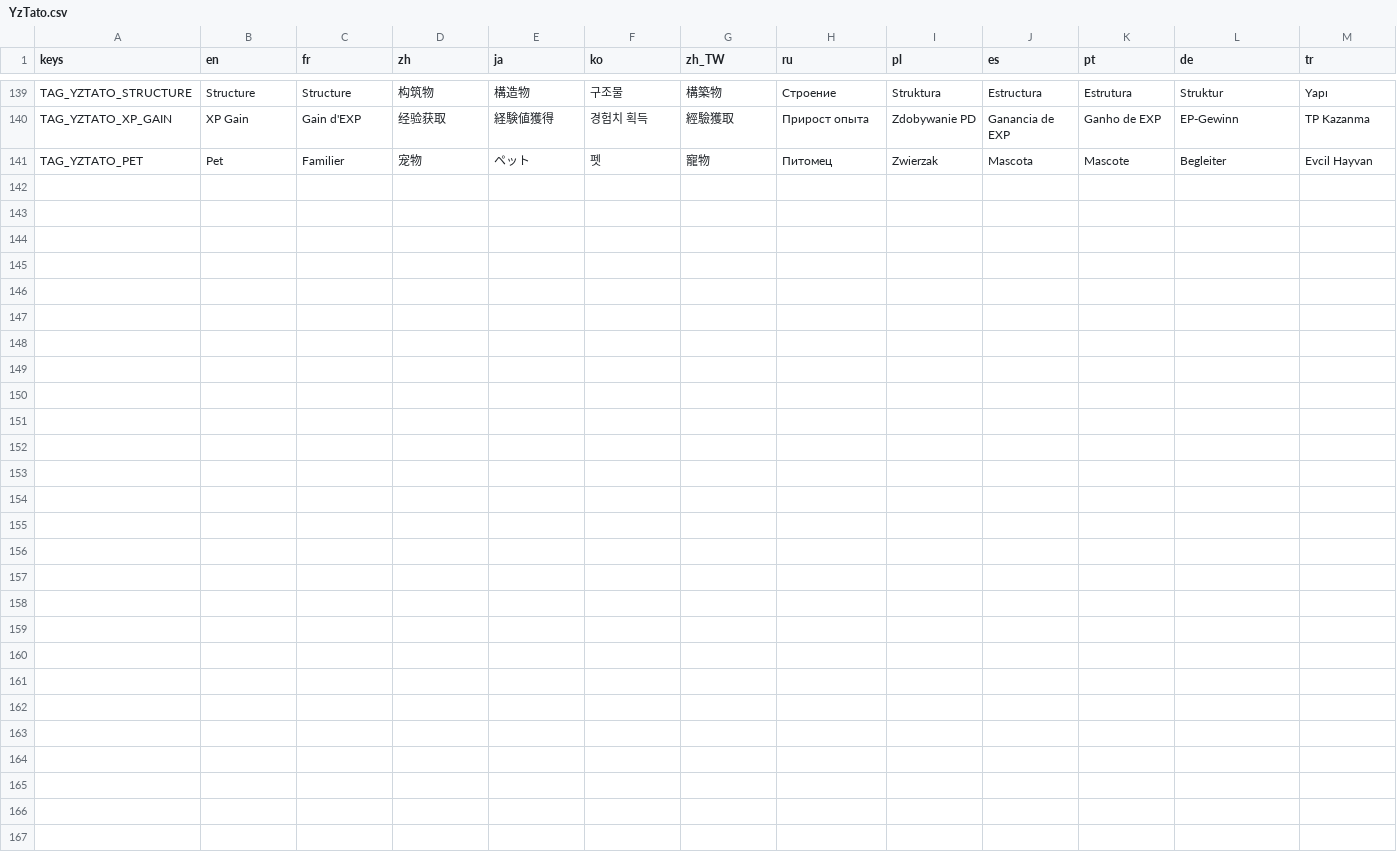
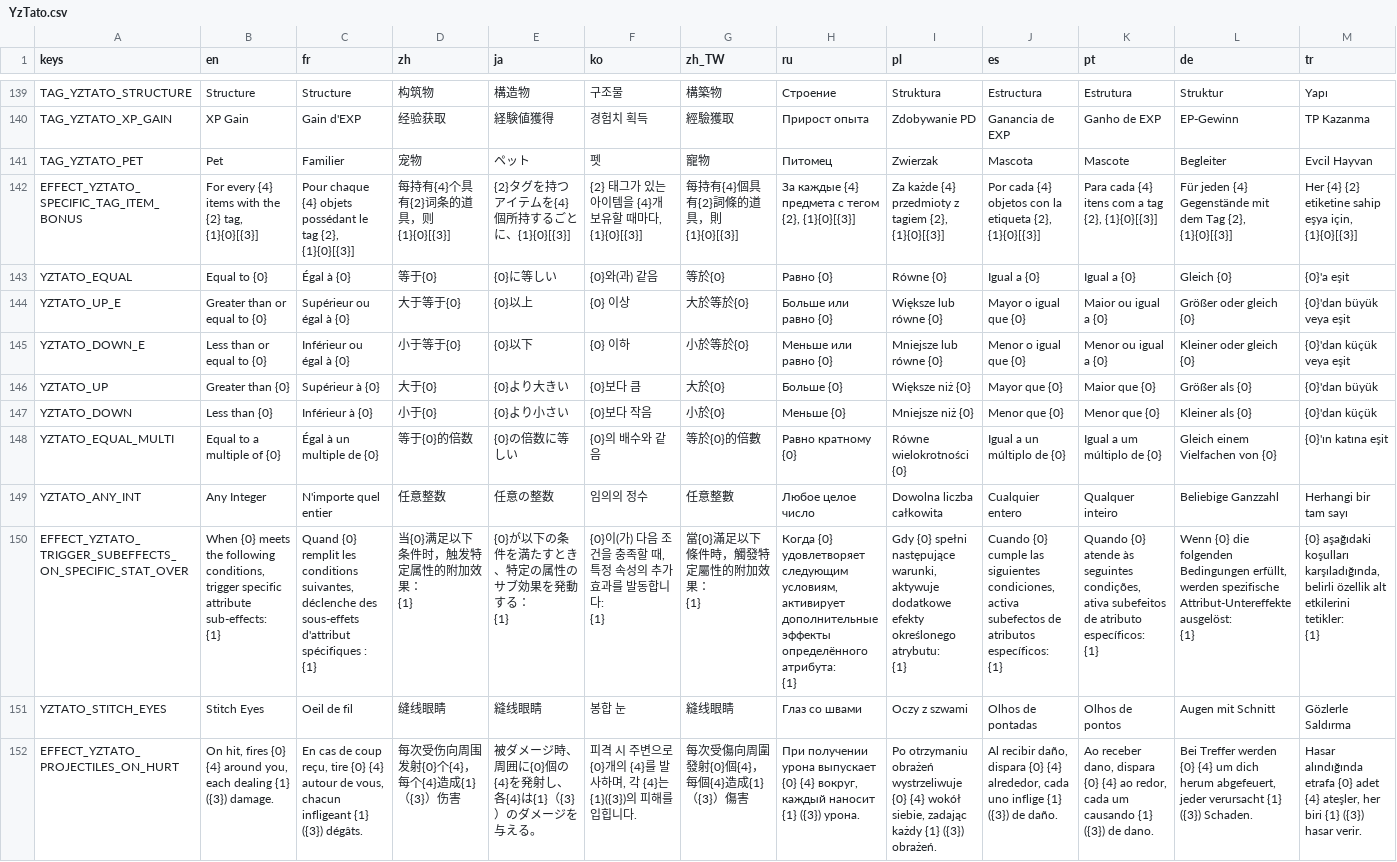
Before and after one commit to CYoJkoY/Yoko-YzTato, a CSV file: translations/YzTato.csv, drawn as a sheet; only a part is shown, gaps mark what is left out; rows hold the shown columns only; ↵ is a line break in a cell; the diff names each change by its address in the sheet, - before the commit and + after, or states it on an @@ line.

Commit message:
✨ feat(content): Add new character, effects, and gameplay systems.
- Add `stitch_freak` character with full effects, starting weapons, and tracking.
- Add `trigger_subeffects_on_specific_stat_over` effect with timer-based conditional sub-effect triggering.
- Add `projectiles_on_hurt` effect that fires projectiles when the player takes damage.
- Update `specific_tag_item_bonus` to use `custom_key_hash` and fix serialization.
- Refactor `base_shop.gd` to remove wave card UI logic and keep only curse-on-reroll.
- Refactor `weapons_container.gd` blade storm positioning with `match` statement and improved readability.
- Fix `blood_rage` screen visibility check and `vine_trap` indentation.
- Remove deprecated `huanlei` projectile assets.
- Update translations for new effects and character.

```diff
--- a/translations/YzTato.csv
+++ b/translations/YzTato.csv
+row 142: EFFECT_YZTATO_SPECIFIC_TAG_ITEM_BONUS | For every {4} items with the {2} tag, {1}{0}[{3}] | Pour chaque {4} objets possédant le tag {2}, {1}{0}[{3}] | 每持有{4}个具有{2}词条的道具，则{1}{0}[{3}] | {2}タグを持つアイテムを{4}個所持するごとに、{1}{0}[{3}] | {2} 태그가 있는 아이템을 {4}개 보유할 때마다, {1}{0}[{3}] | 每持有{4}個具有{2}詞條的道具，則{1}{0}[{3}] | За каждые {4} предмета с тегом {2}, {1}{0}[{3}] | Za każde {4} przedmioty z tagiem {2}, {1}{0}[{3}] | Por cada {4} objetos con la etiqueta {2}, {1}{0}[{3}] | Para cada {4} itens com a tag {2}, {1}{0}[{3}] | Für jeden {4} Gegenstände mit dem Tag {2}, {1}{0}[{3}] | Her {4} {2} etiketine sahip eşya için, {1}{0}[{3}]
+row 143: YZTATO_EQUAL | Equal to {0} | Égal à {0} | 等于{0} | {0}に等しい | {0}와(과) 같음 | 等於{0} | Равно {0} | Równe {0} | Igual a {0} | Igual a {0} | Gleich {0} | {0}'a eşit
+row 144: YZTATO_UP_E | Greater than or equal to {0} | Supérieur ou égal à {0} | 大于等于{0} | {0}以上 | {0} 이상 | 大於等於{0} | Больше или равно {0} | Większe lub równe {0} | Mayor o igual que {0} | Maior ou igual a {0} | Größer oder gleich {0} | {0}'dan büyük veya eşit
+row 145: YZTATO_DOWN_E | Less than or equal to {0} | Inférieur ou égal à {0} | 小于等于{0} | {0}以下 | {0} 이하 | 小於等於{0} | Меньше или равно {0} | Mniejsze lub równe {0} | Menor o igual que {0} | Menor ou igual a {0} | Kleiner oder gleich {0} | {0}'dan küçük veya eşit
+row 146: YZTATO_UP | Greater than {0} | Supérieur à {0} | 大于{0} | {0}より大きい | {0}보다 큼 | 大於{0} | Больше {0} | Większe niż {0} | Mayor que {0} | Maior que {0} | Größer als {0} | {0}'dan büyük
+row 147: YZTATO_DOWN | Less than {0} | Inférieur à {0} | 小于{0} | {0}より小さい | {0}보다 작음 | 小於{0} | Меньше {0} | Mniejsze niż {0} | Menor que {0} | Menor que {0} | Kleiner als {0} | {0}'dan küçük
+row 148: YZTATO_EQUAL_MULTI | Equal to a multiple of {0} | Égal à un multiple de {0} | 等于{0}的倍数 | {0}の倍数に等しい | {0}의 배수와 같음 | 等於{0}的倍數 | Равно кратному {0} | Równe wielokrotności {0} | Igual a un múltiplo de {0} | Igual a um múltiplo de {0} | Gleich einem Vielfachen von {0} | {0}'ın katına eşit
+row 149: YZTATO_ANY_INT | Any Integer | N'importe quel entier | 任意整数 | 任意の整数 | 임의의 정수 | 任意整數 | Любое целое число | Dowolna liczba całkowita | Cualquier entero | Qualquer inteiro | Beliebige Ganzzahl | Herhangi bir tam sayı
+row 150: EFFECT_YZTATO_TRIGGER_SUBEFFECTS_ON_SPECIFIC_STAT_OVER | When {0} meets the following conditions, trigger specific attribute sub-effects: ↵ {1} | Quand {0} remplit les conditions suivantes, déclenche des sous-effets d'attribut spécifiques : ↵ {1} | 当{0}满足以下条件时，触发特定属性的附加效果： ↵ {1} | {0}が以下の条件を満たすとき、特定の属性のサブ効果を発動する： ↵ {1} | {0}이(가) 다음 조건을 충족할 때, 특정 속성의 추가 효과를 발동합니다: ↵ {1} | 當{0}滿足以下條件時，觸發特定屬性的附加效果： ↵ {1} | Когда {0} удовлетворяет следующим условиям, активирует дополнительные эффекты определённого атрибута: ↵ {1} | Gdy {0} spełni następujące warunki, aktywuje dodatkowe efekty określonego atrybutu: ↵ {1} | Cuando {0} cumple las siguientes condiciones, activa subefectos de atributos específicos: ↵ {1} | Quando {0} atende às seguintes condições, ativa subefeitos de atributo específicos: ↵ {1} | Wenn {0} die folgenden Bedingungen erfüllt, werden spezifische Attribut-Untereffekte ausgelöst: ↵ {1} | {0} aşağıdaki koşulları karşıladığında, belirli özellik alt etkilerini tetikler: ↵ {1}
+row 151: YZTATO_STITCH_EYES | Stitch Eyes | Oeil de fil | 缝线眼睛 | 縫线眼睛 | 봉합 눈 | 縫线眼睛 | Глаз со швами | Oczy z szwami | Olhos de pontadas | Olhos de pontos | Augen mit Schnitt | Gözlerle Saldırma
+row 152: EFFECT_YZTATO_PROJECTILES_ON_HURT | On hit, fires {0} {4} around you, each dealing {1} ({3}) damage. | En cas de coup reçu, tire {0} {4} autour de vous, chacun infligeant {1} ({3}) dégâts. | 每次受伤向周围发射{0}个{4}，每个{4}造成{1}（{3}）伤害 | 被ダメージ時、周囲に{0}個の{4}を発射し、各{4}は{1}（{3}）のダメージを与える。 | 피격 시 주변으로 {0}개의 {4}를 발사하며, 각 {4}는 {1}({3})의 피해를 입힙니다. | 每次受傷向周圍發射{0}個{4}，每個{4}造成{1}（{3}）傷害 | При получении урона выпускает {0} {4} вокруг, каждый наносит {1} ({3}) урона. | Po otrzymaniu obrażeń wystrzeliwuje {0} {4} wokół siebie, zadając każdy {1} ({3}) obrażeń. | Al recibir daño, dispara {0} {4} alrededor, cada uno inflige {1} ({3}) de daño. | Ao receber dano, dispara {0} {4} ao redor, cada um causando {1} ({3}) de dano. | Bei Treffer werden {0} {4} um dich herum abgefeuert, jeder verursacht {1} ({3}) Schaden. | Hasar alındığında etrafa {0} adet {4} ateşler, her biri {1} ({3}) hasar verir.
```
Also changed, not shown: 47 other files.
